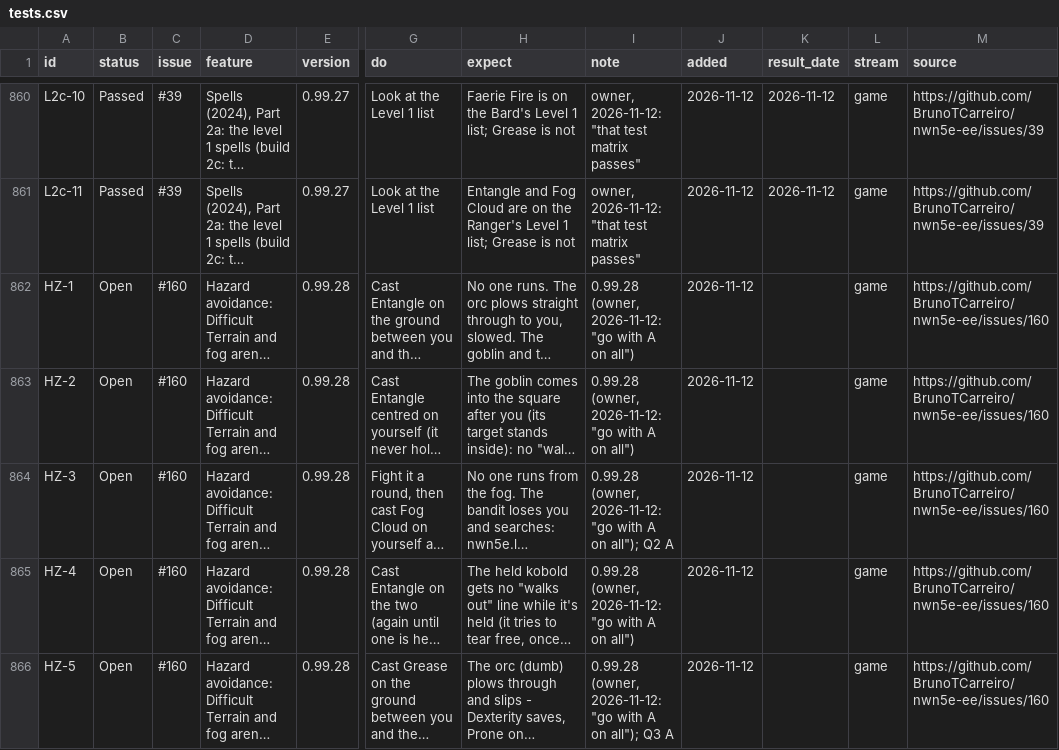
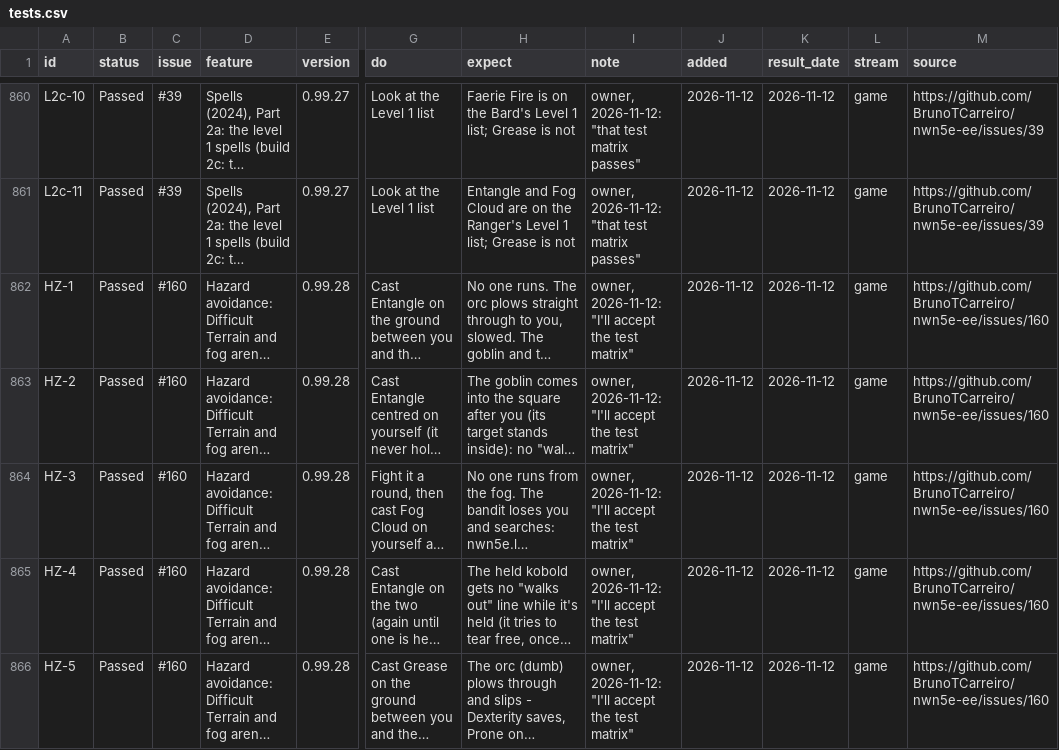
Before and after one commit to BrunoTCarreiro/nwn5e-ee, a CSV file: docs/tests.csv, drawn as a sheet; only a part is shown, gaps mark what is left out; long unchanged cells end in …; the diff names each change by its address in the sheet, - before the commit and + after, or states it on an @@ line.

```diff
--- a/docs/tests.csv
+++ b/docs/tests.csv
-B862:B866 (status): Open
+B862:B866 (status): Passed
-I862:I863 (note): 0.99.28 (owner, 2026-11-12: "go with A on all")
+I862:I863 (note): owner, 2026-11-12: "I'll accept the test matrix"
-K862:K866 (result_date): (empty)
+K862:K866 (result_date): 2026-11-12
-I864 (note): 0.99.28 (owner, 2026-11-12: "go with A on all"); Q2 A
+I864 (note): owner, 2026-11-12: "I'll accept the test matrix"
-I865 (note): 0.99.28 (owner, 2026-11-12: "go with A on all")
+I865 (note): owner, 2026-11-12: "I'll accept the test matrix"
-I866 (note): 0.99.28 (owner, 2026-11-12: "go with A on all"); Q3 A
+I866 (note): owner, 2026-11-12: "I'll accept the test matrix"
```
Also changed, not shown: 1 other file.
